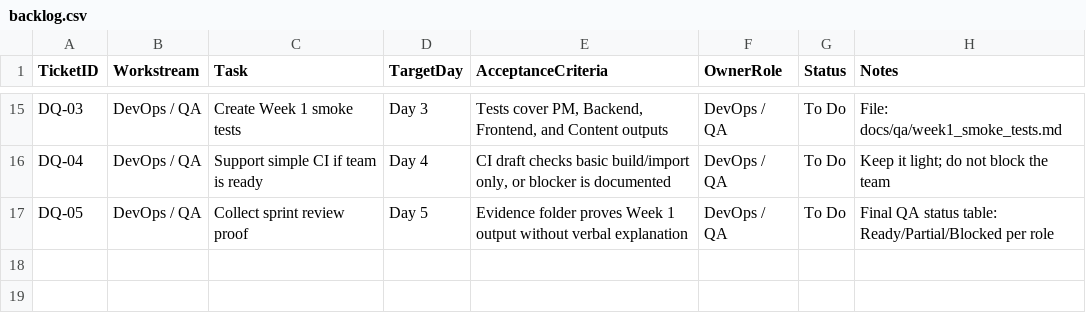
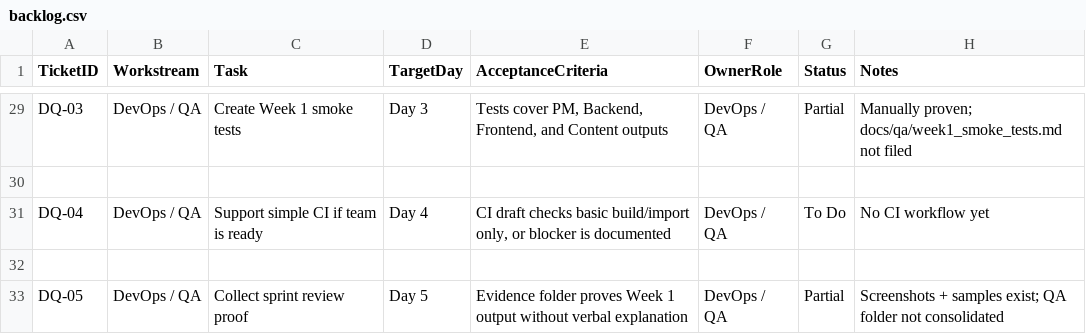
Before and after one commit to McNeeseACMChapter/askmcneese, a CSV file: docs/backlog/backlog.csv, drawn as a sheet; only a part is shown, gaps mark what is left out; addresses are those after the commit; the diff covers the shown part only; the diff names each change by its address in the sheet, - before the commit and + after, or states it on an @@ line.

Commit message:
Complete PM-06: Sprint 1 week review doc and backlog status update

```diff
--- a/docs/backlog/backlog.csv
+++ b/docs/backlog/backlog.csv
-G29 (Status): To Do
+G29 (Status): Partial
-H29 (Notes): File: docs/qa/week1_smoke_tests.md
+H29 (Notes): Manually proven; docs/qa/week1_smoke_tests.md not filed
+row 30: (empty)
-H31 (Notes): Keep it light; do not block the team
+H31 (Notes): No CI workflow yet
+row 32: (empty)
-G33 (Status): To Do
+G33 (Status): Partial
-H33 (Notes): Final QA status table: Ready/Partial/Blocked per role
+H33 (Notes): Screenshots + samples exist; QA folder not consolidated
```
Also changed, not shown: 14 added rows and 19 edited cells elsewhere in this file, 2 other files.
